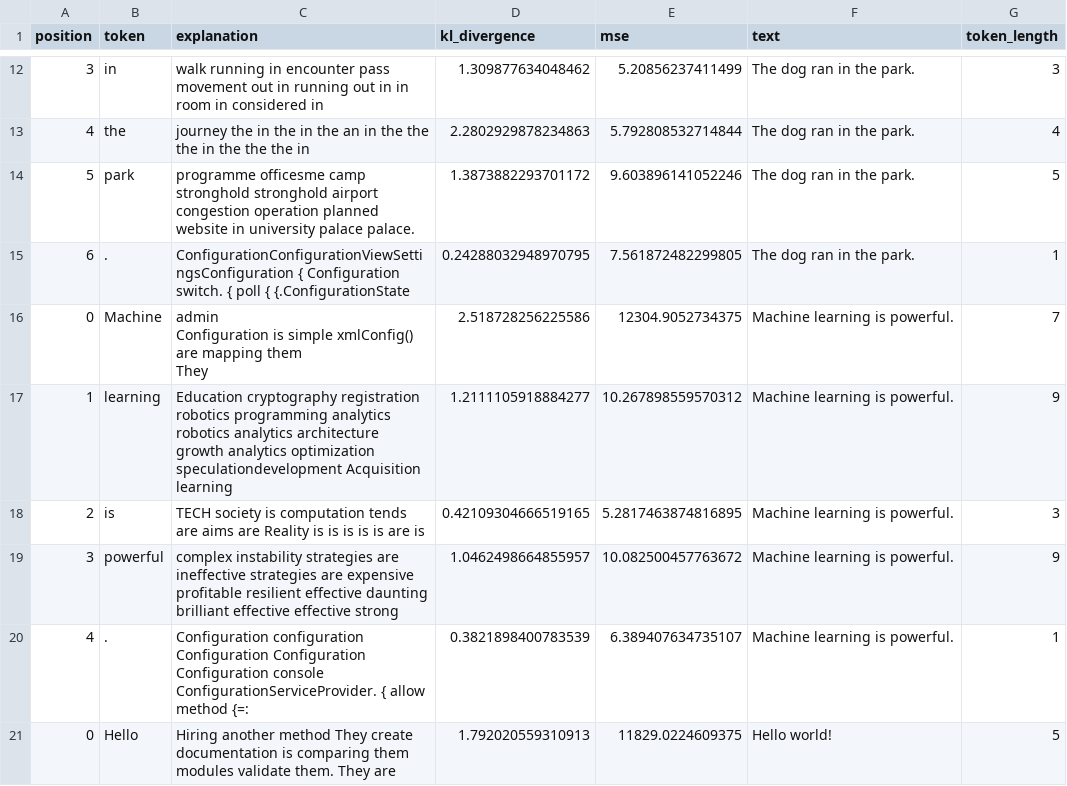
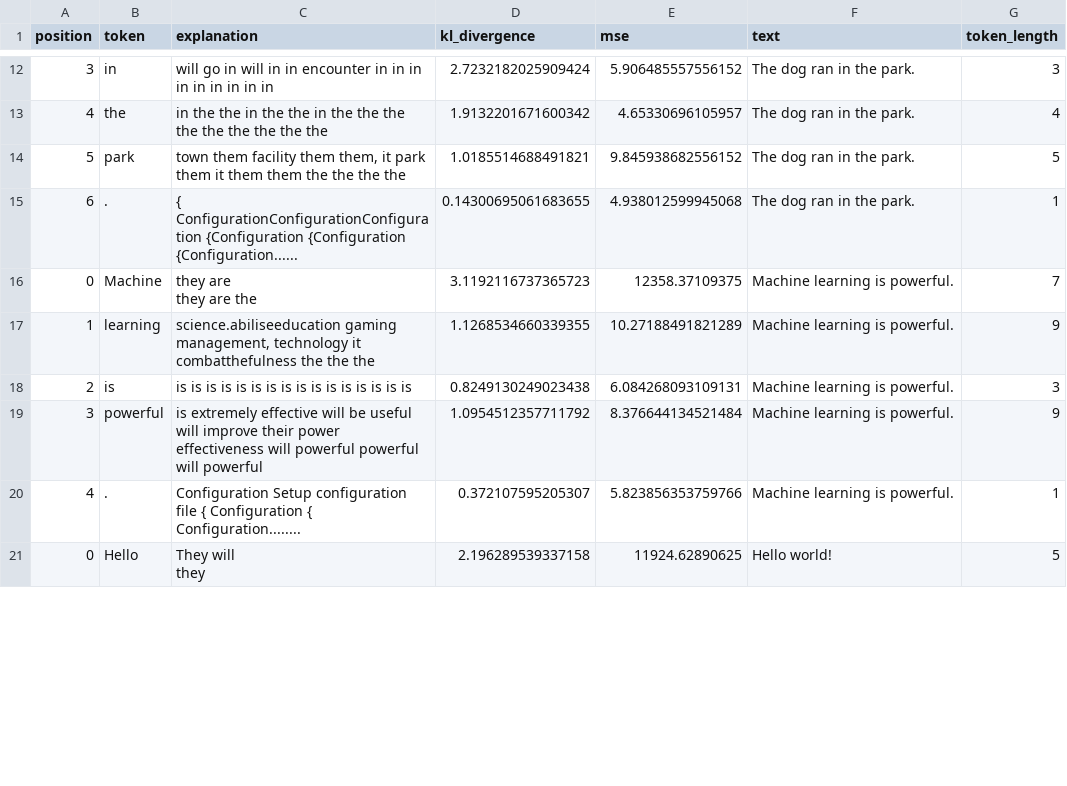
Before and after one commit to safety-research/talkative-probes, a CSV file: consistency-lens/scripts/lens_analysis_results.csv, drawn as a sheet; only a part is shown, gaps mark what is left out; ↵ is a line break in a cell; the diff covers the shown part only; the diff names each change by its address in the sheet, - before the commit and + after, or states it on an @@ line.

```diff
--- a/consistency-lens/scripts/lens_analysis_results.csv
+++ b/consistency-lens/scripts/lens_analysis_results.csv
-C12 (explanation): walk running in encounter pass movement out in running out in in room in considered in
+C12 (explanation): will go in will in in encounter in in in in in in in in in
-D12 (kl_divergence): 1.309877634048462
+D12 (kl_divergence): 2.7232182025909424
-E12 (mse): 5.20856237411499
+E12 (mse): 5.906485557556152
-C13 (explanation): journey the in the in the an in the the the in the the the in
+C13 (explanation): in the the in the the in the the the the the the the the the
-D13 (kl_divergence): 2.2802929878234863
+D13 (kl_divergence): 1.9132201671600342
-E13 (mse): 5.792808532714844
+E13 (mse): 4.65330696105957
-C14 (explanation): programme officesme camp stronghold stronghold airport congestion operation planned website in university palace palace.
+C14 (explanation): town them facility them them, it park them it them them the the the the
-D14 (kl_divergence): 1.3873882293701172
+D14 (kl_divergence): 1.0185514688491821
-E14 (mse): 9.603896141052246
+E14 (mse): 9.845938682556152
-C15 (explanation): ConfigurationConfigurationViewSettingsConfiguration { Configuration switch. { poll { {.ConfigurationState
+C15 (explanation): { ConfigurationConfigurationConfiguration {Configuration {Configuration {Configuration......
-D15 (kl_divergence): 0.24288032948970795
+D15 (kl_divergence): 0.14300695061683655
-E15 (mse): 7.561872482299805
+E15 (mse): 4.938012599945068
-C16 (explanation): admin ↵ Configuration is simple xmlConfig() are mapping them ↵ They
+C16 (explanation): they are ↵ they are the
-D16 (kl_divergence): 2.518728256225586
+D16 (kl_divergence): 3.1192116737365723
-E16 (mse): 12304.9052734375
+E16 (mse): 12358.37109375
-C17 (explanation): Education cryptography registration robotics programming analytics robotics analytics architecture growth analytics optimization speculationdevelopment Acquisition learning
+C17 (explanation): science.abiliseeducation gaming management, technology it combatthefulness the the the
-D17 (kl_divergence): 1.2111105918884277
+D17 (kl_divergence): 1.1268534660339355
-E17 (mse): 10.267898559570312
+E17 (mse): 10.27188491821289
-C18 (explanation): TECH society is computation tends are aims are Reality is is is is is are is
+C18 (explanation): is is is is is is is is is is is is is is is is
-D18 (kl_divergence): 0.42109304666519165
+D18 (kl_divergence): 0.8249130249023438
-E18 (mse): 5.2817463874816895
+E18 (mse): 6.084268093109131
-C19 (explanation): complex instability strategies are ineffective strategies are expensive profitable resilient effective daunting brilliant effective effective strong
+C19 (explanation): is extremely effective will be useful will improve their power effectiveness will powerful powerful will powerful
-D19 (kl_divergence): 1.0462498664855957
+D19 (kl_divergence): 1.0954512357711792
-E19 (mse): 10.082500457763672
+E19 (mse): 8.376644134521484
-C20 (explanation): Configuration configuration Configuration Configuration Configuration console ConfigurationServiceProvider. { allow method {=:
+C20 (explanation): Configuration Setup configuration file { Configuration { Configuration........
-D20 (kl_divergence): 0.3821898400783539
+D20 (kl_divergence): 0.372107595205307
-E20 (mse): 6.389407634735107
+E20 (mse): 5.823856353759766
-C21 (explanation): Hiring another method They create documentation is comparing them modules validate them. They are
+C21 (explanation): They will ↵ they
-D21 (kl_divergence): 1.792020559310913
+D21 (kl_divergence): 2.196289539337158
-E21 (mse): 11829.0224609375
+E21 (mse): 11924.62890625
```
Also changed, not shown: 84 edited cells elsewhere in this file, 46 other files.
